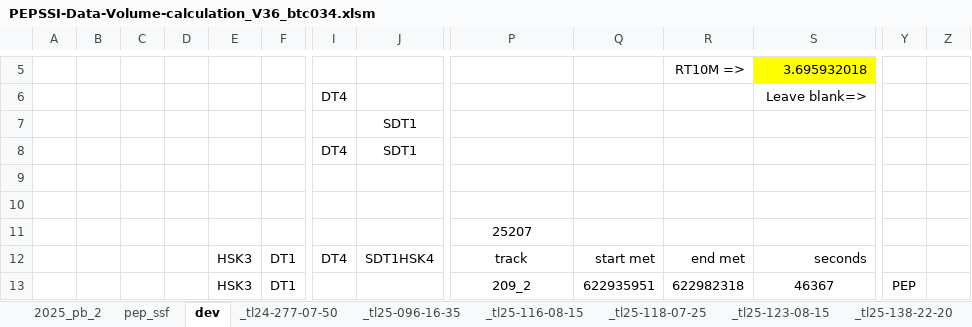
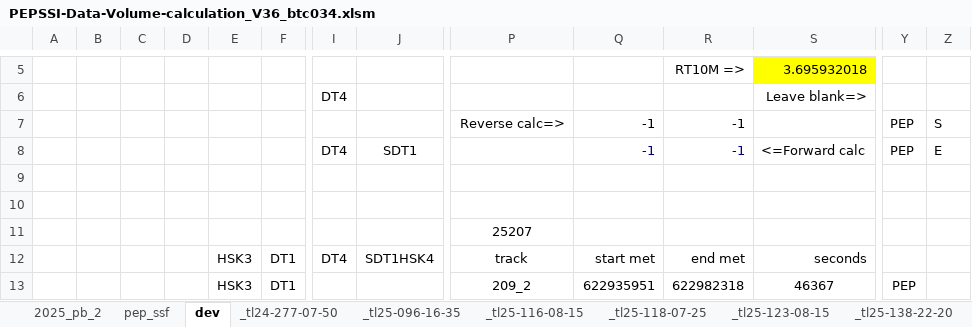
Before and after one commit to drbitboy/NH_PB, an Excel workbook: PB_eXcel/PEPSSI-Data-Volume-calculation_V36_btc034.xlsm, sheet dev, drawn as a sheet; only a part is shown, gaps mark what is left out; values as stored, in another font and other column widths than the file's, no borders; charts and pictures and conditional formats not drawn; removed rows and columns are numbered as before the commit, all else as after; rows hold the shown columns only; the diff names each change by its address in the sheet, - before the commit and + after, or states it on an @@ line.

Commit message:
Remove split in Worksheet dev, replace with freeze; add fwd- and back-calcs to dev header area

```diff
--- a/PB_eXcel/PEPSSI-Data-Volume-calculation_V36_btc034.xlsm (sheet dev)
+++ b/PB_eXcel/PEPSSI-Data-Volume-calculation_V36_btc034.xlsm (sheet dev)
-row 7:  |  |  |  |  |  |  | SDT1
-row 8:  |  |  |  |  |  | DT4 | SDT1
+row 7:  |  |  |  |  |  |  |  | Reverse calc=> | -1 | -1 |  | PEP | S
+row 8:  |  |  |  |  |  | DT4 | SDT1 |  | -1 | -1 | <=Forward calc | PEP | E
```
Also changed, not shown: sheet btc_mods, charts or pictures.
